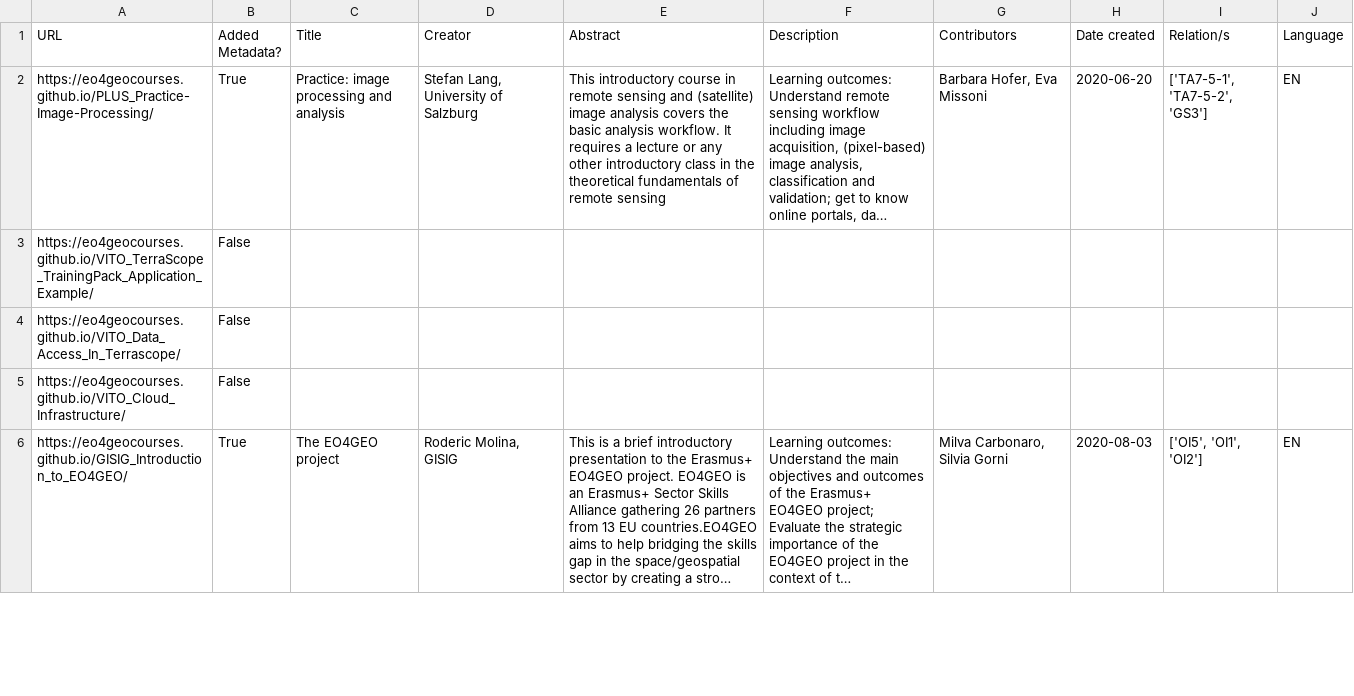
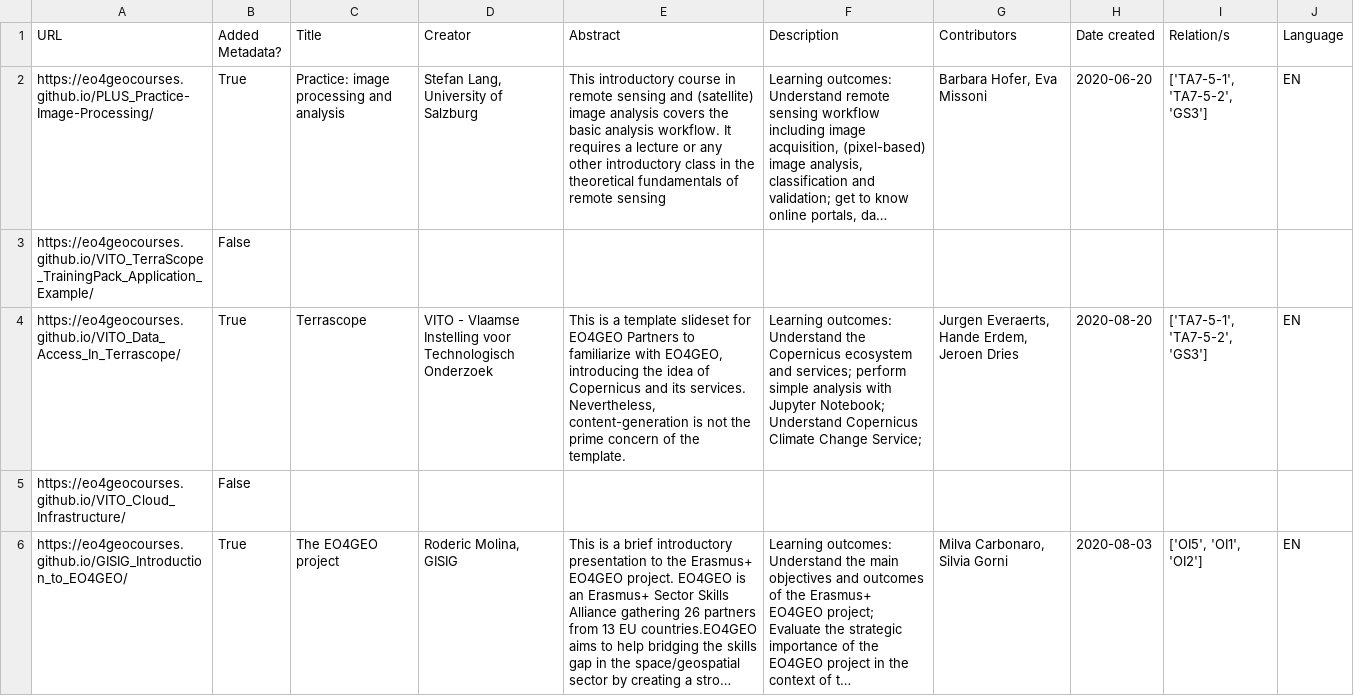
Before and after one commit to eo4geocourses/metadata_scraper, a CSV file: metadata_presentations.csv, drawn as a sheet; only a part is shown; long unchanged cells end in …; the diff names each change by its address in the sheet, - before the commit and + after, or states it on an @@ line.

```diff
--- a/metadata_presentations.csv
+++ b/metadata_presentations.csv
-B4 (Added Metadata?): False
+B4 (Added Metadata?): True
-C4 (Title): (empty)
+C4 (Title): Terrascope
-D4 (Creator): (empty)
+D4 (Creator): VITO - Vlaamse Instelling voor Technologisch Onderzoek
-E4 (Abstract): (empty)
+E4 (Abstract): This is a template slideset for EO4GEO Partners to familiarize with EO4GEO, introducing the idea of Copernicus and its services. Nevertheless, content-generation is not the prime concern of the template.
-F4 (Description): (empty)
+F4 (Description): Learning outcomes: Understand the Copernicus ecosystem and services; perform simple analysis with Jupyter Notebook; Understand Copernicus Climate Change Service;
-G4 (Contributors): (empty)
+G4 (Contributors): Jurgen Everaerts, Hande Erdem, Jeroen Dries
-H4 (Date created): (empty)
+H4 (Date created): 2020-08-20
-I4 (Relation/s): (empty)
+I4 (Relation/s): ['TA7-5-1', 'TA7-5-2', 'GS3']
-J4 (Language): (empty)
+J4 (Language): EN
```
Also changed, not shown: 4 other files.
